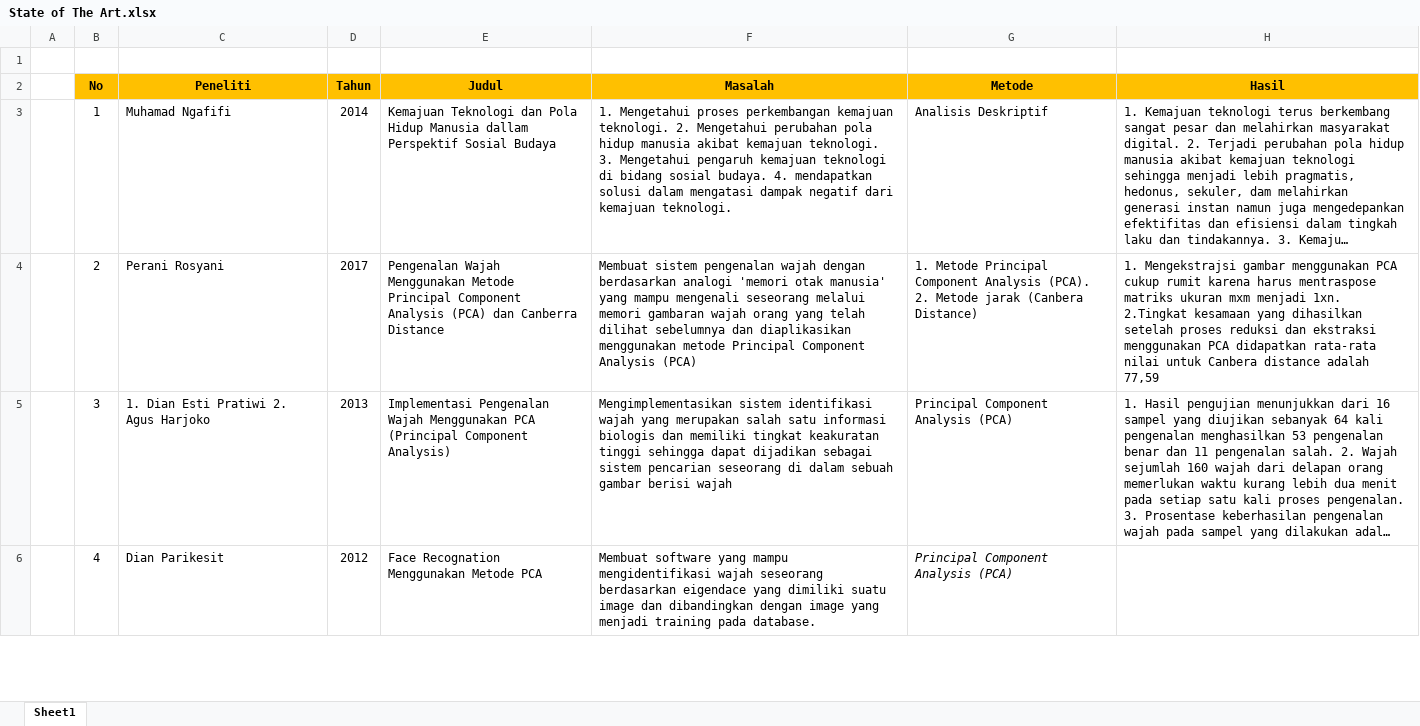
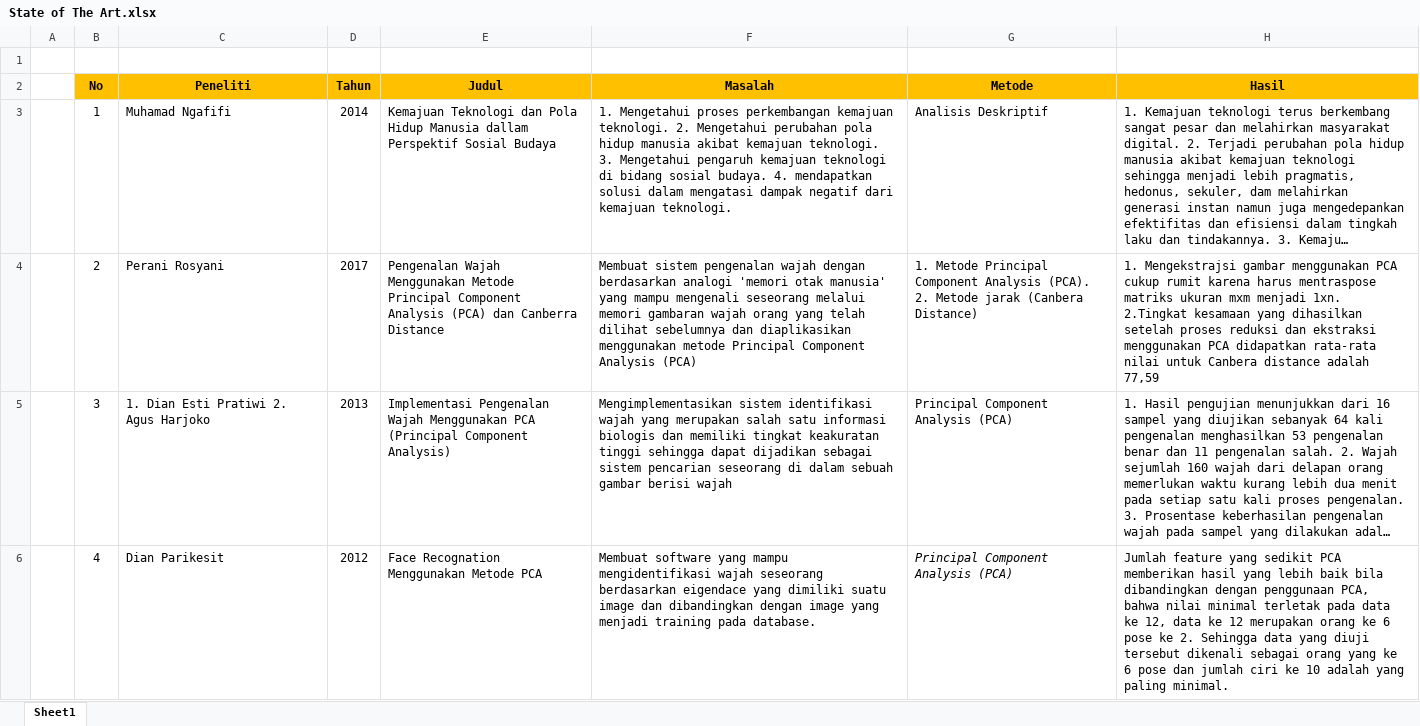
Before and after one commit to vannyamaheswari/ProjekBersama, an Excel workbook: PROJEK AKHIR KITA SEBELUM UTS/State of The Art.xlsx, sheet Sheet1, drawn as a sheet; only a part is shown; long unchanged cells end in …; values as stored, in another font and other column widths than the file's, no borders; the diff covers the shown part only; the diff names each change by its address in the sheet, - before the commit and + after, or states it on an @@ line.

```diff
--- a/PROJEK AKHIR KITA SEBELUM UTS/State of The Art.xlsx (sheet Sheet1)
+++ b/PROJEK AKHIR KITA SEBELUM UTS/State of The Art.xlsx (sheet Sheet1)
-H6 (Hasil): (empty)
+H6 (Hasil): Jumlah feature yang sedikit PCA memberikan hasil yang lebih baik bila dibandingkan dengan penggunaan PCA, bahwa nilai minimal terletak pada data ke 12, data ke 12 merupakan orang ke 6 pose ke 2. Sehingga data yang diuji tersebut dikenali sebagai orang yang ke 6 pose dan jumlah ciri ke 10 adalah yang paling minimal.
```
Also changed, not shown: 17 edited cells elsewhere in this sheet, 1 other file.
